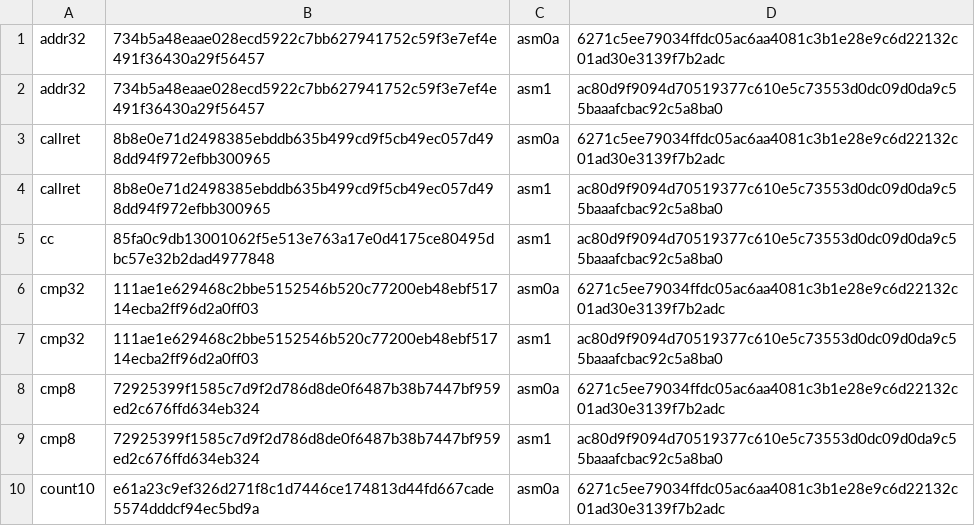
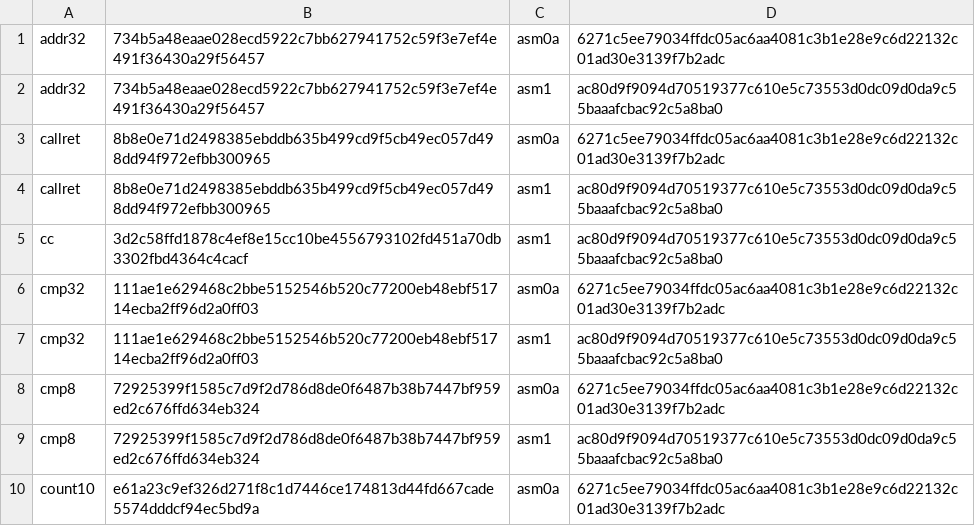
Before and after one commit to saxeum/asm-bootstrap, a TSV file: docs/provenance.tsv, drawn as a sheet; only a part is shown.

```diff
--- a/docs/provenance.tsv
+++ b/docs/provenance.tsv
@@ -4,3 +4,3 @@ callret	8b8e0e71d2498385ebddb635b499cd9f5cb49ec057d498dd94f972efbb300965	asm0a	6
 callret	8b8e0e71d2498385ebddb635b499cd9f5cb49ec057d498dd94f972efbb300965	asm1	ac80d9f9094d70519377c610e5c73553d0dc09d0da9c55baaafcbac92c5a8ba0
-cc	85fa0c9db13001062f5e513e763a17e0d4175ce80495dbc57e32b2dad4977848	asm1	ac80d9f9094d70519377c610e5c73553d0dc09d0da9c55baaafcbac92c5a8ba0
+cc	3d2c58ffd1878c4ef8e15cc10be4556793102fd451a70db3302fbd4364c4cacf	asm1	ac80d9f9094d70519377c610e5c73553d0dc09d0da9c55baaafcbac92c5a8ba0
 cmp32	111ae1e629468c2bbe5152546b520c77200eb48ebf51714ecba2ff96d2a0ff03	asm0a	6271c5ee79034ffdc05ac6aa4081c3b1e28e9c6d22132c01ad30e3139f7b2adc
```
Also changed, not shown: 9 other files.
